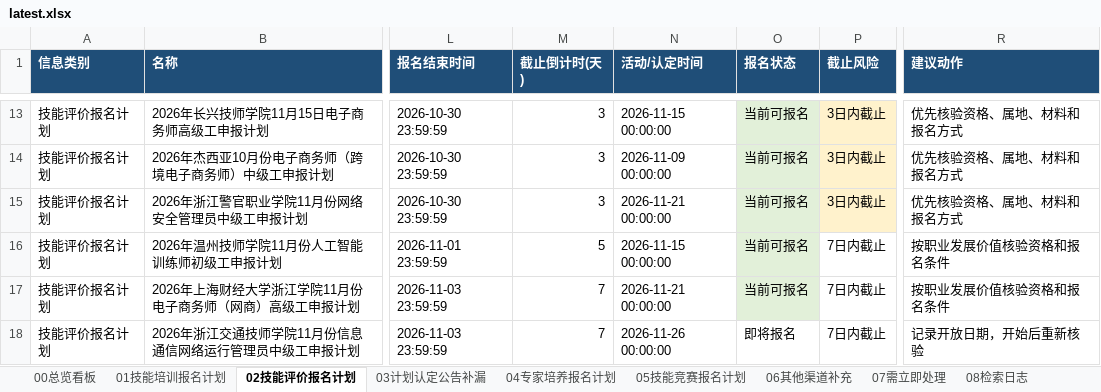
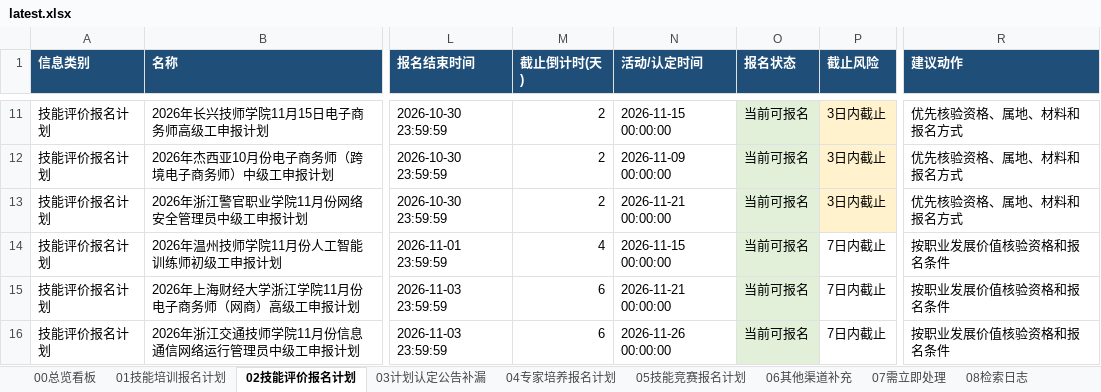
Before and after one commit to Juesann/zhejiang-skill-daily, an Excel workbook: latest.xlsx, sheet 02技能评价报名计划, drawn as a sheet; only a part is shown, gaps mark what is left out; values as stored, in another font and other column widths than the file's, no borders; addresses are those after the commit; the diff covers the shown part only; the diff names each change by its address in the sheet, - before the commit and + after, or states it on an @@ line.

```diff
--- a/latest.xlsx (sheet 02技能评价报名计划)
+++ b/latest.xlsx (sheet 02技能评价报名计划)
-M11:M13 (截止倒计时(天)): 3
+M11:M13 (截止倒计时(天)): 2
-M14 (截止倒计时(天)): 5
+M14 (截止倒计时(天)): 4
-M15:M16 (截止倒计时(天)): 7
+M15:M16 (截止倒计时(天)): 6
-O16 (报名状态): 即将报名
+O16 (报名状态): 当前可报名
-O16 fill: none
+O16 fill: #E2F0D9
-R16 (建议动作): 记录开放日期，开始后重新核验
+R16 (建议动作): 按职业发展价值核验资格和报名条件
```
Also changed, not shown: 17 added rows, 16 removed rows, 227 edited cells and cell formats elsewhere in this sheet, sheet 01技能培训报名计划, sheet 07需立即处理, sheet 05技能竞赛报名计划, sheet 08检索日志, sheet 00总览看板, 3 other files.
